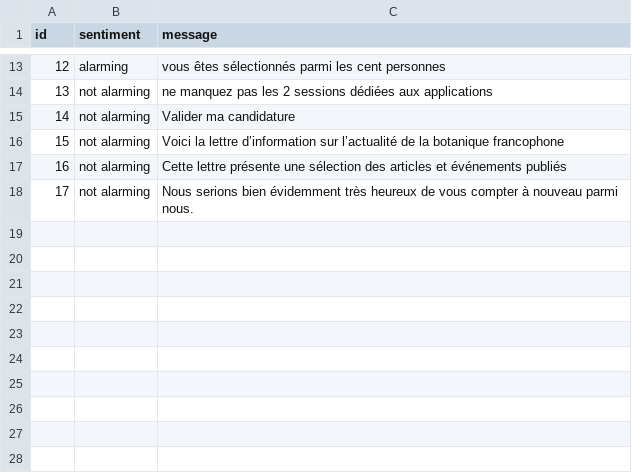
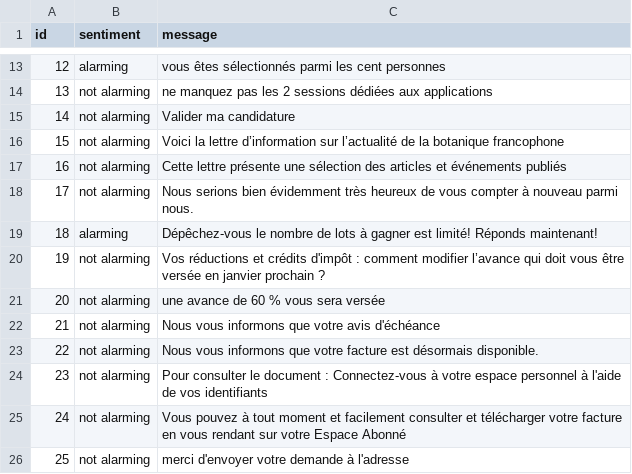
Before and after one commit to WorkShop-EPSI-2021/script, a CSV file: dataset_feeling_alarming.csv, drawn as a sheet; only a part is shown, gaps mark what is left out; the diff names each change by its address in the sheet, - before the commit and + after, or states it on an @@ line.

```diff
--- a/dataset_feeling_alarming.csv
+++ b/dataset_feeling_alarming.csv
+row 19: 18 | alarming | Dépêchez-vous le nombre de lots à gagner est limité! Réponds maintenant!
+row 20: 19 | not alarming | Vos réductions et crédits d'impôt : comment modifier l’avance qui doit vous être versée en janvier prochain ?
+row 21: 20 | not alarming | une avance de 60 % vous sera versée
+row 22: 21 | not alarming | Nous vous informons que votre avis d'échéance
+row 23: 22 | not alarming | Nous vous informons que votre facture est désormais disponible.
+row 24: 23 | not alarming | Pour consulter le document : Connectez-vous à votre espace personnel à l'aide de vos identifiants
+row 25: 24 | not alarming | Vous pouvez à tout moment et facilement consulter et télécharger votre facture en vous rendant sur votre Espace Abonné
+row 26: 25 | not alarming | merci d'envoyer votre demande à l'adresse
```
Also changed, not shown: dataset_feeling.csv, dataset_feeling_engaging.csv, 1 other file.
